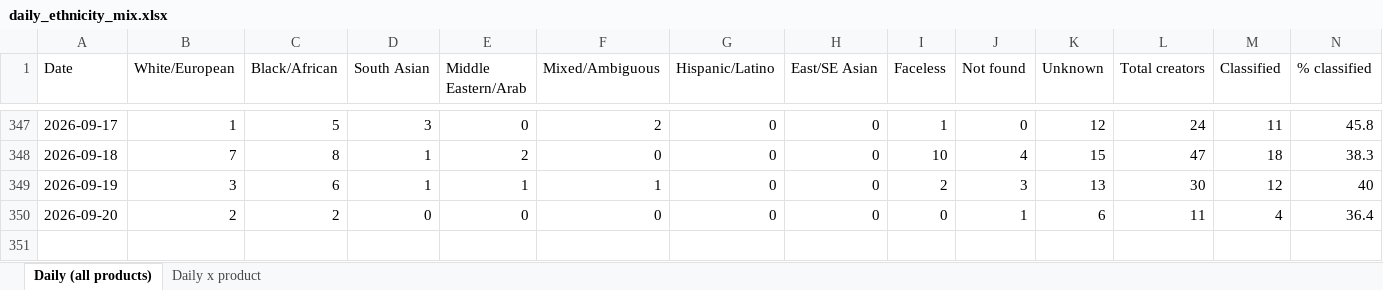
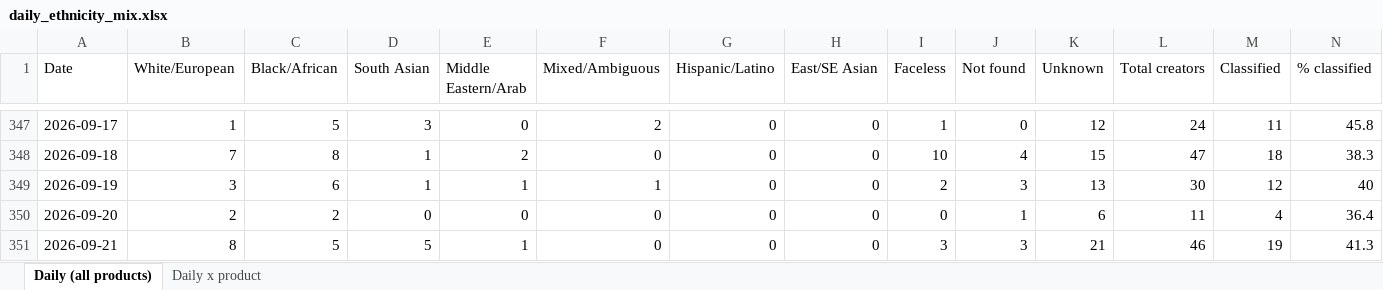
Before and after one commit to aviralgarg-commits/vahdam-sampling-dashboard, an Excel workbook: daily_ethnicity_mix.xlsx, sheet Daily (all products), drawn as a sheet; only a part is shown, gaps mark what is left out; values as stored, in another font and other column widths than the file's, no borders; the diff names each change by its address in the sheet, - before the commit and + after, or states it on an @@ line.

```diff
--- a/daily_ethnicity_mix.xlsx (sheet Daily (all products))
+++ b/daily_ethnicity_mix.xlsx (sheet Daily (all products))
+row 351: 2026-09-21 | 8 | 5 | 5 | 1 | 0 | 0 | 0 | 3 | 3 | 21 | 46 | 19 | 41.3
```
Also changed, not shown: sheet Daily x product, chase_list.xlsx, creator_monthly_video_gmv.xlsx, 12 other files.
